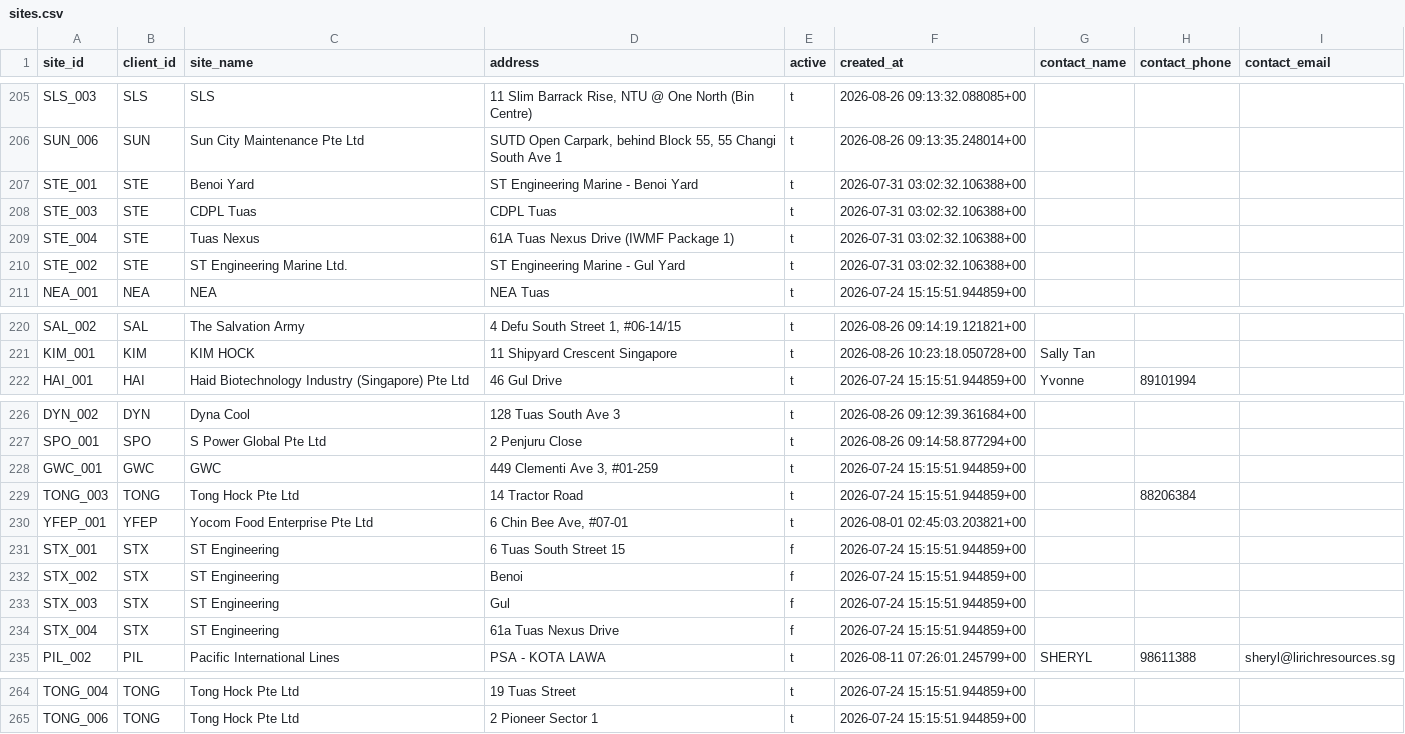
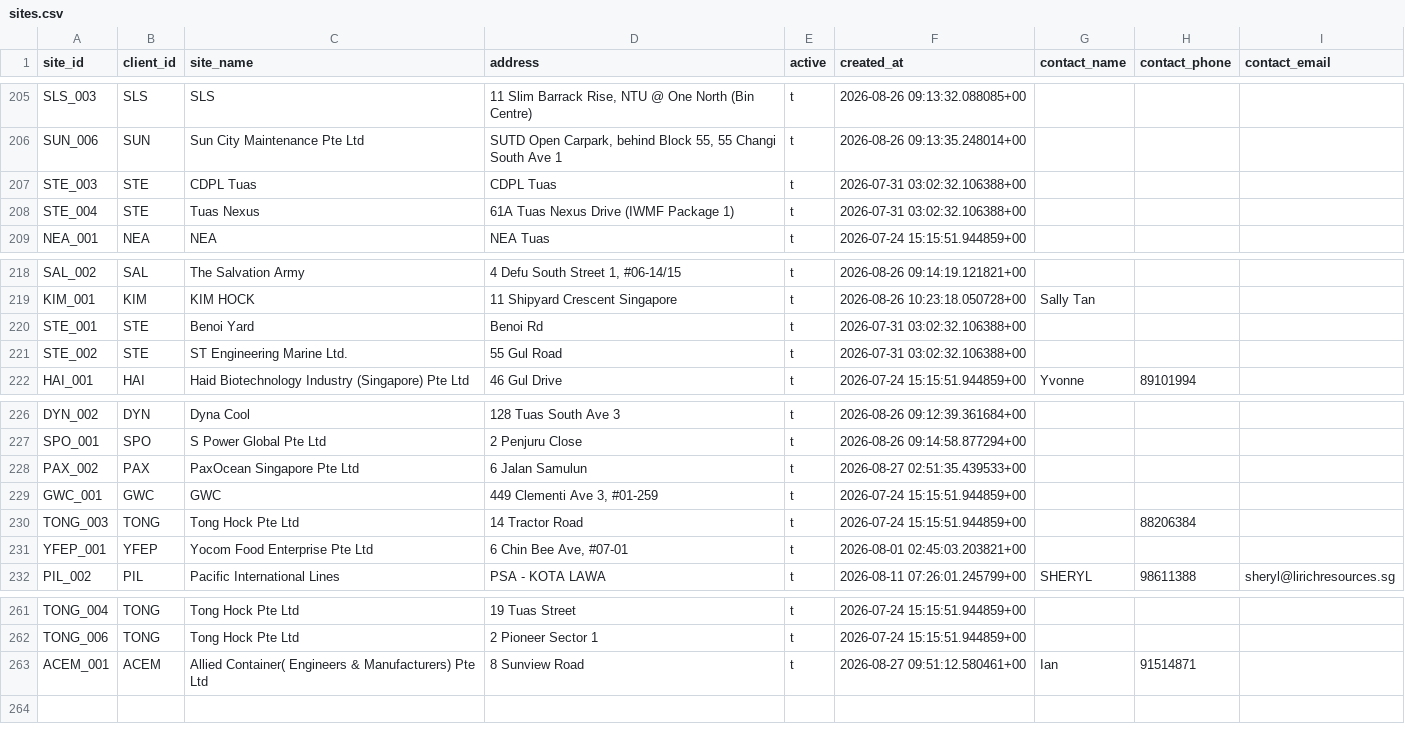
Before and after one commit to Vionski/lirich-ops, a CSV file: backups/csv/sites.csv, drawn as a sheet; only a part is shown, gaps mark what is left out; removed rows and columns are numbered as before the commit, all else as after; the diff names each change by its address in the sheet, - before the commit and + after, or states it on an @@ line.

```diff
--- a/backups/csv/sites.csv
+++ b/backups/csv/sites.csv
-row 207: STE_001 | STE | Benoi Yard | ST Engineering Marine - Benoi Yard | t | 2026-07-31 03:02:32.106388+00
-row 210: STE_002 | STE | ST Engineering Marine Ltd. | ST Engineering Marine - Gul Yard | t | 2026-07-31 03:02:32.106388+00
+row 220: STE_001 | STE | Benoi Yard | Benoi Rd | t | 2026-07-31 03:02:32.106388+00
+row 221: STE_002 | STE | ST Engineering Marine Ltd. | 55 Gul Road | t | 2026-07-31 03:02:32.106388+00
+row 228: PAX_002 | PAX | PaxOcean Singapore Pte Ltd | 6 Jalan Samulun | t | 2026-08-27 02:51:35.439533+00
-row 231: STX_001 | STX | ST Engineering | 6 Tuas South Street 15 | f | 2026-07-24 15:15:51.944859+00
-row 232: STX_002 | STX | ST Engineering | Benoi | f | 2026-07-24 15:15:51.944859+00
-row 233: STX_003 | STX | ST Engineering | Gul | f | 2026-07-24 15:15:51.944859+00
-row 234: STX_004 | STX | ST Engineering | 61a Tuas Nexus Drive | f | 2026-07-24 15:15:51.944859+00
+row 263: ACEM_001 | ACEM | Allied Container( Engineers & Manufacturers) Pte Ltd | 8 Sunview Road | t | 2026-08-27 09:51:12.580461+00 | Ian | 91514871
```
Also changed, not shown: backups/csv/adjustments.csv, backups/csv/collection_reviews.csv, 56 other files.
